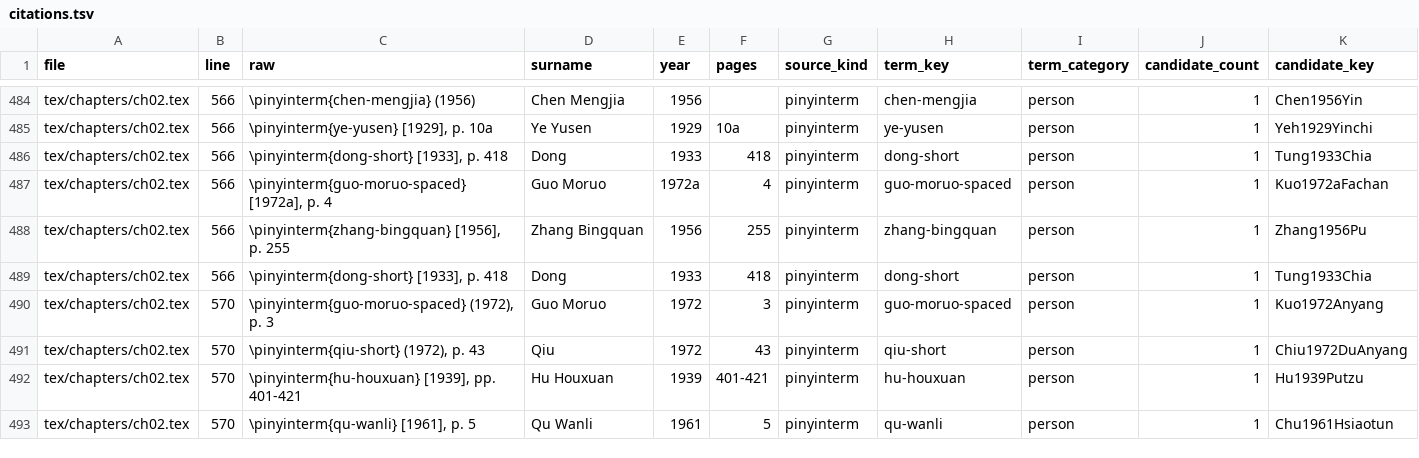
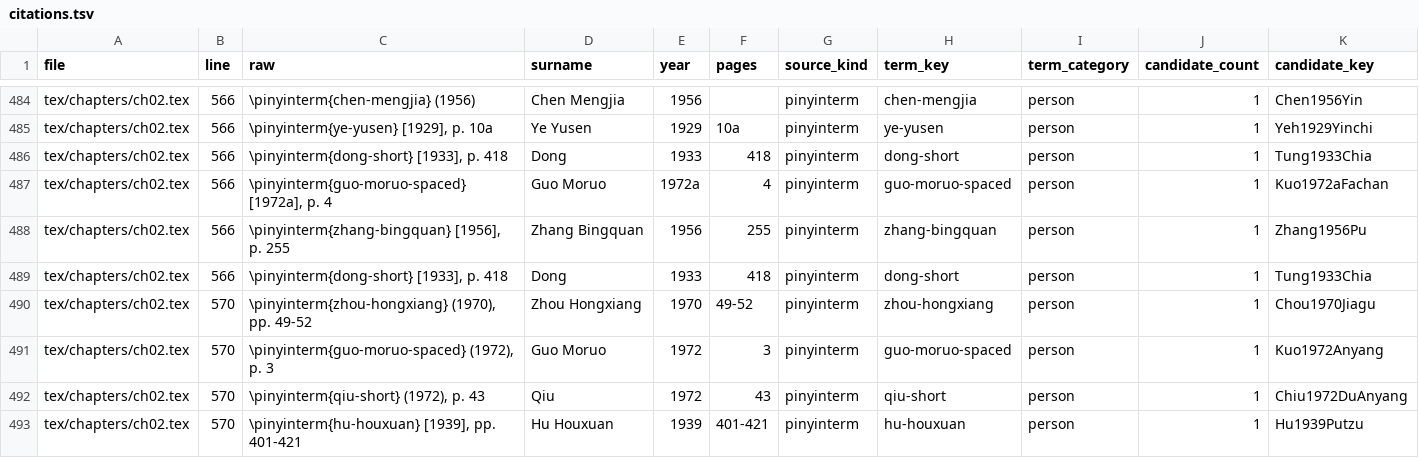
Before and after one commit to nh36/Keightley, a TSV file: data/citations.tsv, drawn as a sheet; only a part is shown, gaps mark what is left out; the shorter side is filled out with more unchanged rows; the diff names each change by its address in the sheet, - before the commit and + after, or states it on an @@ line.

```diff
--- a/data/citations.tsv
+++ b/data/citations.tsv
+row 490: tex/chapters/ch02.tex | 570 | \pinyinterm{zhou-hongxiang} (1970), pp. 49-52 | Zhou Hongxiang | 1970 | 49-52 | pinyinterm | zhou-hongxiang | person | 1 | Chou1970Jiagu
```
Also changed, not shown: build/qa/unmatched_citations.tsv, 2 other files.
